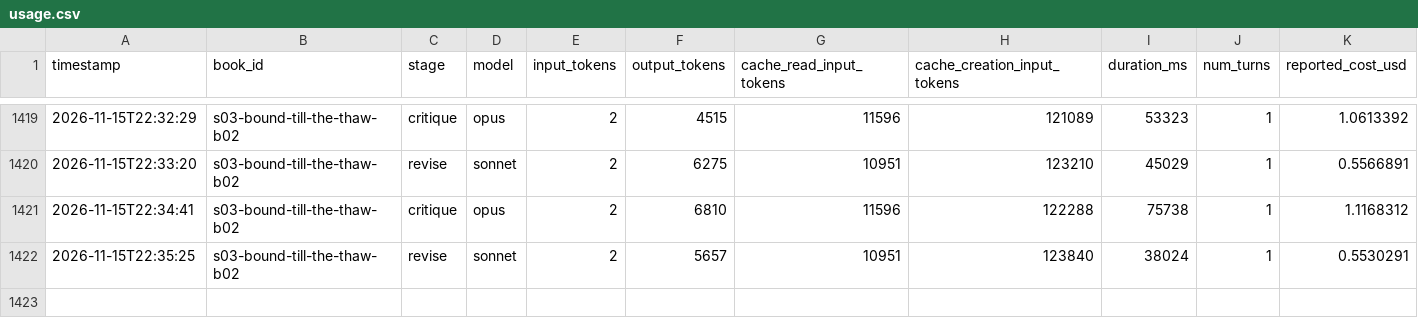
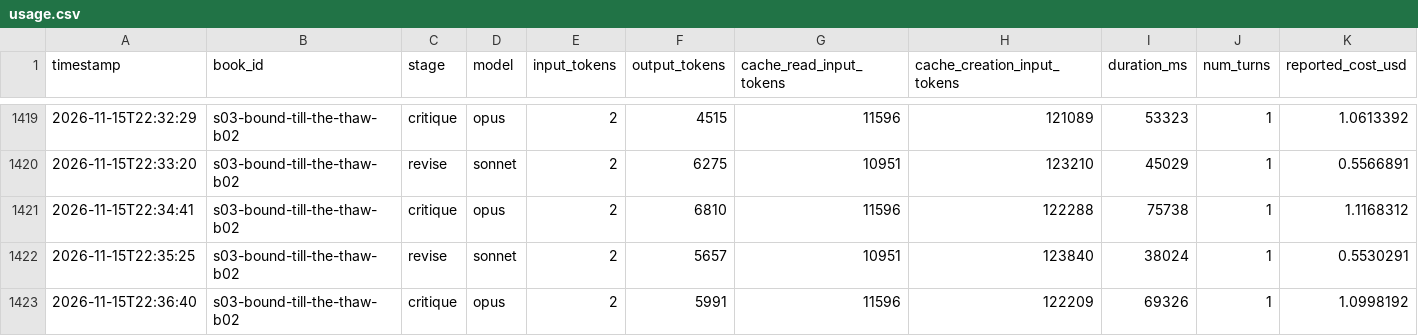
Before and after one commit to vimalcherangattu/Romantasy-Factory, a CSV file: state/usage.csv, drawn as a sheet; only a part is shown, gaps mark what is left out.

```diff
--- a/state/usage.csv
+++ b/state/usage.csv
@@ -1422 +1422,2 @@ timestamp,book_id,stage,model,input_tokens,output_tokens,cache_read_input_tokens
 2026-11-15T22:35:25,s03-bound-till-the-thaw-b02,revise,sonnet,2,5657,10951,123840,38024,1,0.5530291
+2026-11-15T22:36:40,s03-bound-till-the-thaw-b02,critique,opus,2,5991,11596,122209,69326,1,1.0998192
```
Also changed, not shown: 3 other files.
